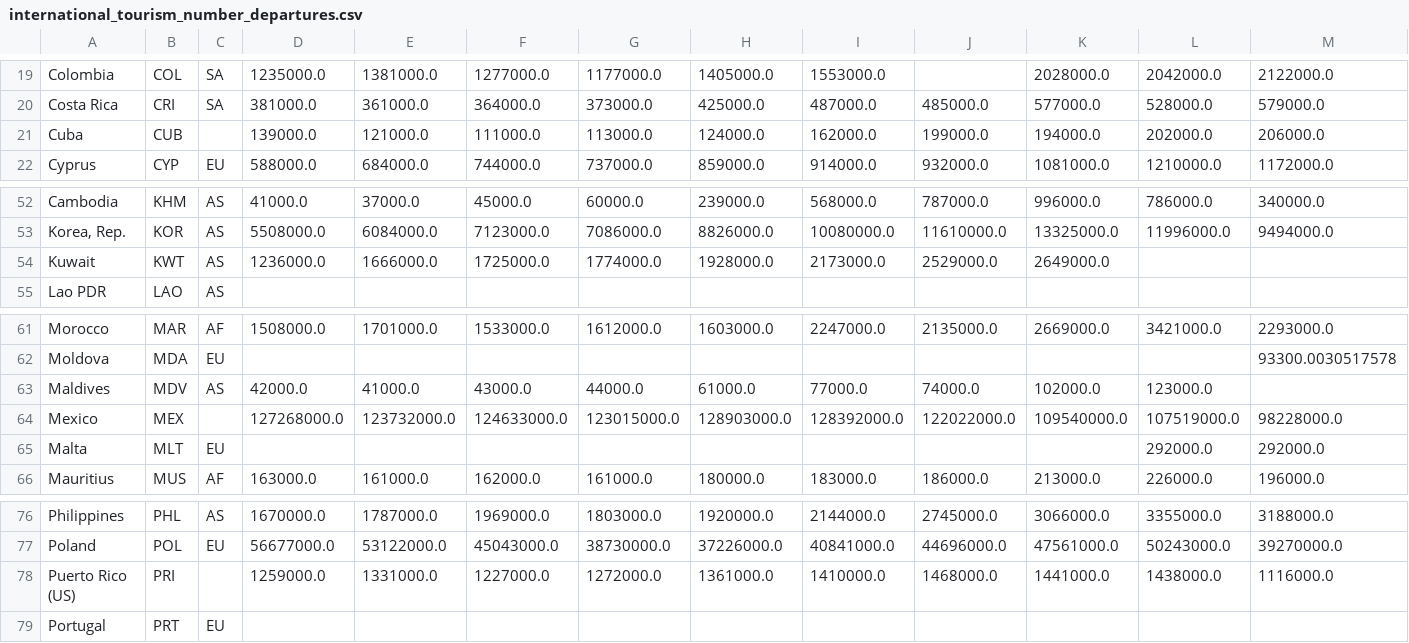
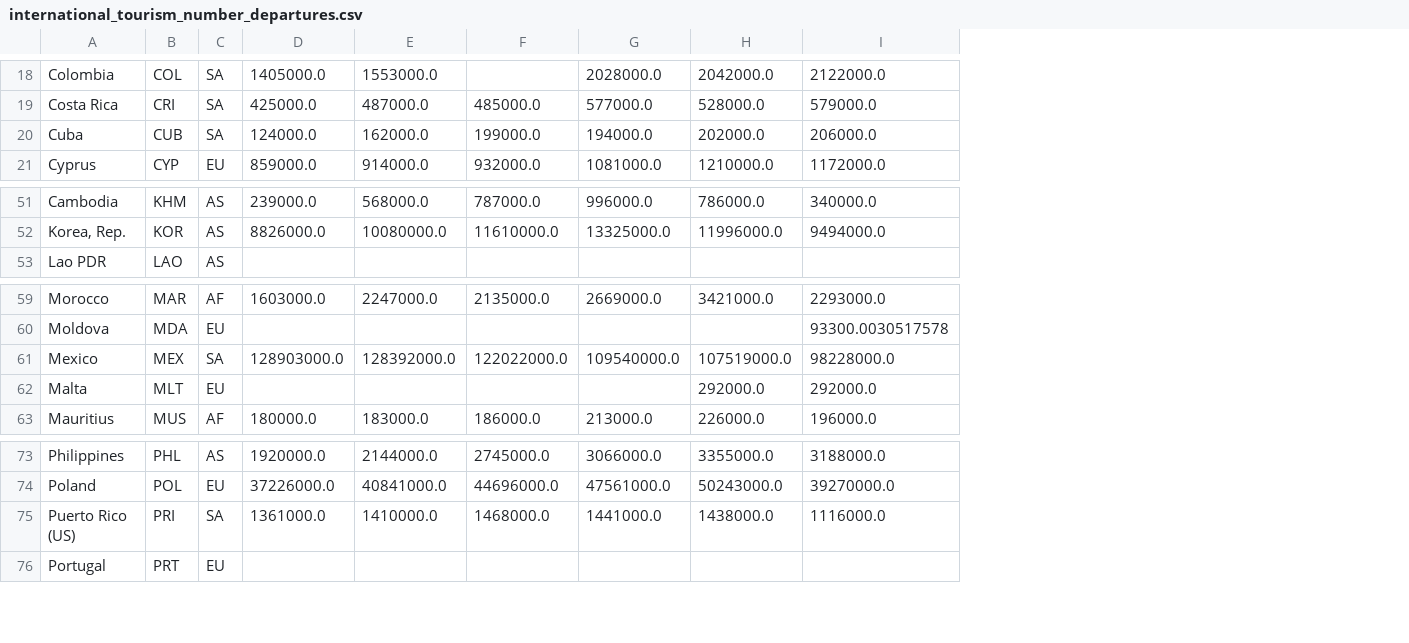
Before and after one commit to GabrielR1B/Data-Science-Project, a CSV file: data/International Tourism - Number of Departures/international_tourism_number_departures.csv, drawn as a sheet; only a part is shown, gaps mark what is left out; removed rows and columns are numbered as before the commit, all else as after; rows hold the shown columns only; the diff covers the shown part only; the diff names each change by its address in the sheet, - before the commit and + after, or states it on an @@ line.

```diff
--- a/data/International Tourism - Number of Departures/international_tourism_number_departures.csv
+++ b/data/International Tourism - Number of Departures/international_tourism_number_departures.csv
-column D, rows 19-22: 1235000.0 | 381000.0 | 139000.0 | 588000.0; rows 52-53: 41000.0 | 5508000.0; row 61: 1508000.0; rows 64-66: 127268000.0 |  | 163000.0; rows 76-78: 1670000.0 | 56677000.0 | 1259000.0
-column E, rows 19-22: 1381000.0 | 361000.0 | 121000.0 | 684000.0; rows 52-53: 37000.0 | 6084000.0; row 61: 1701000.0; rows 64-66: 123732000.0 |  | 161000.0; rows 76-78: 1787000.0 | 53122000.0 | 1331000.0
-column F, rows 19-22: 1277000.0 | 364000.0 | 111000.0 | 744000.0; rows 52-53: 45000.0 | 7123000.0; row 61: 1533000.0; rows 64-66: 124633000.0 |  | 162000.0; rows 76-78: 1969000.0 | 45043000.0 | 1227000.0
-column G, rows 19-22: 1177000.0 | 373000.0 | 113000.0 | 737000.0; rows 52-53: 60000.0 | 7086000.0; row 61: 1612000.0; rows 64-66: 123015000.0 |  | 161000.0; rows 76-78: 1803000.0 | 38730000.0 | 1272000.0
-C20: (empty)
+C20: SA
-row 54: Kuwait | KWT | AS | 1236000.0 | 1666000.0 | 1725000.0 | 1774000.0 | 1928000.0 | 2173000.0 | 2529000.0 | 2649000.0
-row 63: Maldives | MDV | AS | 42000.0 | 41000.0 | 43000.0 | 44000.0 | 61000.0 | 77000.0 | 74000.0 | 102000.0 | 123000.0
-C61: (empty)
+C61: SA
-C75: (empty)
+C75: SA
```
Also changed, not shown: 3 removed rows and 3 edited cells elsewhere in this file, 7 other files.
